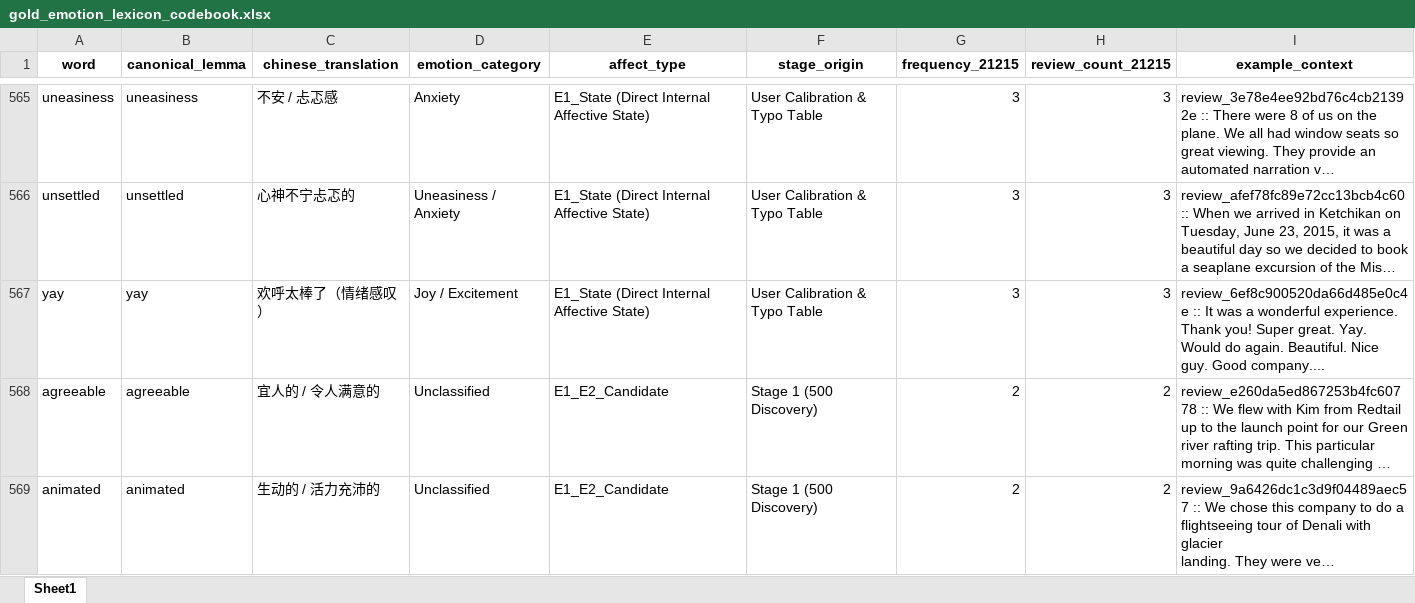
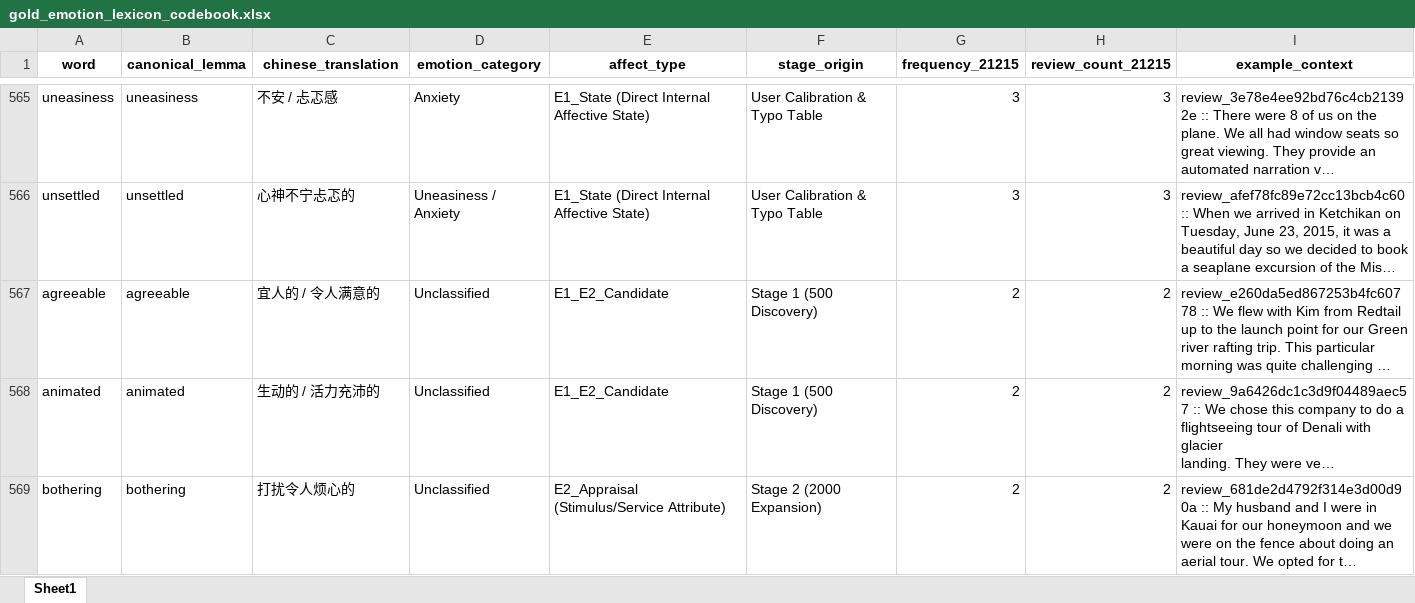
Before and after one commit to ypeng12/Low-Altitude, an Excel workbook: data/derived_outputs/gold_emotion_lexicon_codebook.xlsx, sheet Sheet1, drawn as a sheet; only a part is shown, gaps mark what is left out; the shorter side is filled out with more unchanged rows; long unchanged cells end in …; values as stored, in another font and other column widths than the file's, no borders; the diff names each change by its address in the sheet, - before the commit and + after, or states it on an @@ line.

```diff
--- a/data/derived_outputs/gold_emotion_lexicon_codebook.xlsx (sheet Sheet1)
+++ b/data/derived_outputs/gold_emotion_lexicon_codebook.xlsx (sheet Sheet1)
-row 567: yay | yay | 欢呼太棒了（情绪感叹） | Joy / Excitement | E1_State (Direct Internal Affective State) | User Calibration & Typo Table | 3 | 3 | review_6ef8c900520da66d485e0c4e :: It was a wonderful experience. Thank you! Super great. Yay. Would do again. Beautiful. Nice guy. Good company....
```
Also changed, not shown: data/derived_outputs/removed_non_emotion_words_log.xlsx, data/derived_outputs/stage_final/clean_new_emotion_words_18901.xlsx, 5 other files.
